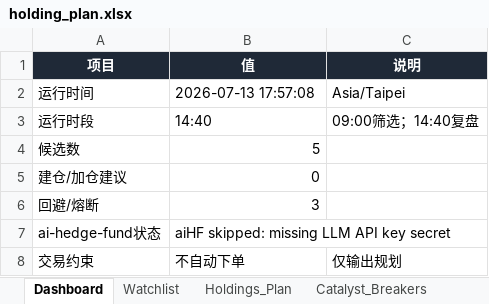
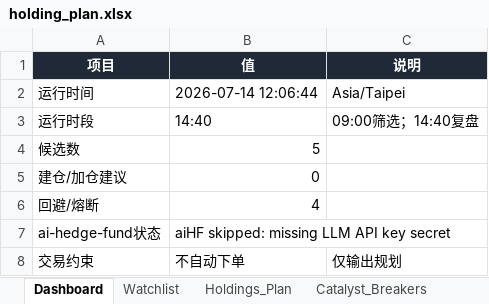
Before and after one commit to DylanWWW24/ai-hedge-fund, an Excel workbook: reports/holding_plan.xlsx, sheet Dashboard, drawn as a sheet; values as stored, in another font and other column widths than the file's, no borders; the diff names each change by its address in the sheet, - before the commit and + after, or states it on an @@ line.

```diff
--- a/reports/holding_plan.xlsx (sheet Dashboard)
+++ b/reports/holding_plan.xlsx (sheet Dashboard)
-B2 (值): 2026-07-13 17:57:08
+B2 (值): 2026-07-14 12:06:44
-B6 (值): 3
+B6 (值): 4
```
Also changed, not shown: sheet Watchlist, sheet Run_Log, sheet Holdings_Plan, 2 other files.
